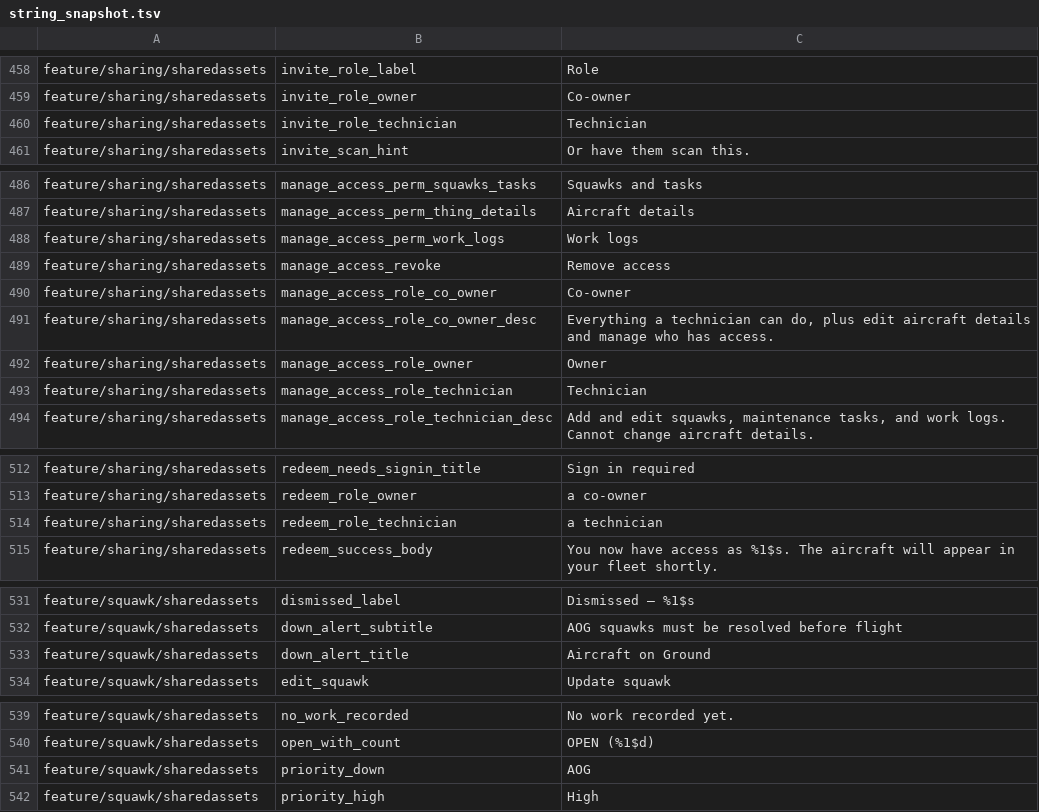
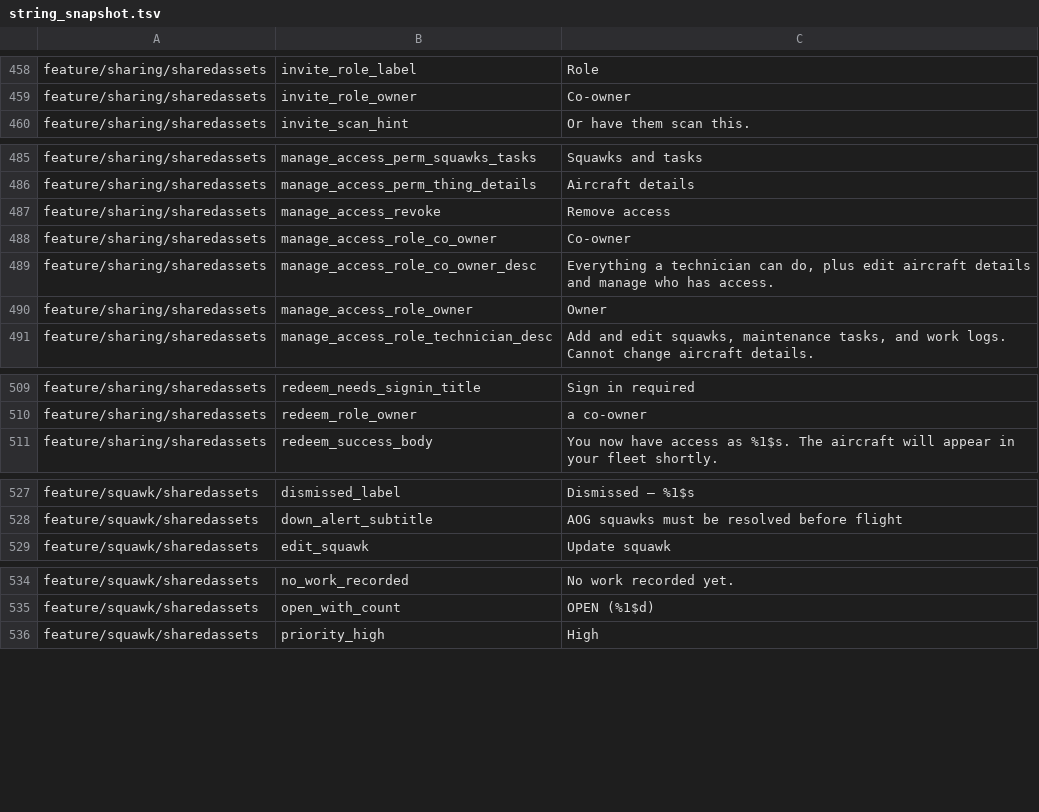
Before and after one commit to fz172/squawkit, a TSV file: core/template/src/androidHostTest/resources/string_snapshot.tsv, drawn as a sheet; only a part is shown, gaps mark what is left out; the diff covers the shown part only; the diff names each change by its address in the sheet, - before the commit and + after, or states it on an @@ line.

Commit message:
refactor(phase2): delete the labels that are only a lexicon word (#657)
Eight strings whose entire value was a lexicon value, across the squawk, sharing and task surfaces:
"Squawks", "AOG", "Aircraft on Ground", "Technician" (twice), "a technician", "Work logs",
"Maintenance Tasks". All twelve call sites now read the formatter directly.

These are the deferrals that accumulated through the #656 conversion PRs, each parked here with the
same reasoning: a resource whose whole value would become "%1$s" carries no information, so it
should not exist rather than become a pass-through.

Not in this change, and each for a different reason:

- shell_tab_squawks, shell_title_logs and shell_title_tasks are lexicon values too, but they live in
  the ShellSection enum as StringResource fields alongside labels that are not — shell_tab_dashboard
  and the narrow-sidebar variants. Resolving them needs the enum to stop storing resources, which is
  a shell refactor rather than a deletion.
- The four compliance_type_* strings need an abbreviation the Lexicon does not have: "Airworthiness
  Directives (AD)" is compliance_mandatory plus a short form. That is an additive proto field, which
  §11.1 allows, but it is a schema change and not this.
- airframe_serial, airframe_time_hours, airframe_time_label, component_airframe, component_type and
  tail_number are template *field* labels — MeterDef, ComponentSlot, SpecField. AirplaneTemplate
  already declares all three sets; what is missing is UI that reads them instead of a string
  resource, and the PRD puts the generic component tree and the meter-driven log form in Phase 3.

Verified on all three platforms, run separately.

```diff
--- a/core/template/src/androidHostTest/resources/string_snapshot.tsv
+++ b/core/template/src/androidHostTest/resources/string_snapshot.tsv
-row 460: feature/sharing/sharedassets | invite_role_technician | Technician
-row 488: feature/sharing/sharedassets | manage_access_perm_work_logs | Work logs
-row 493: feature/sharing/sharedassets | manage_access_role_technician | Technician
-row 514: feature/sharing/sharedassets | redeem_role_technician | a technician
-row 533: feature/squawk/sharedassets | down_alert_title | Aircraft on Ground
-row 541: feature/squawk/sharedassets | priority_down | AOG
```
Also changed, not shown: 2 removed rows elsewhere in this file, 12 other files.
